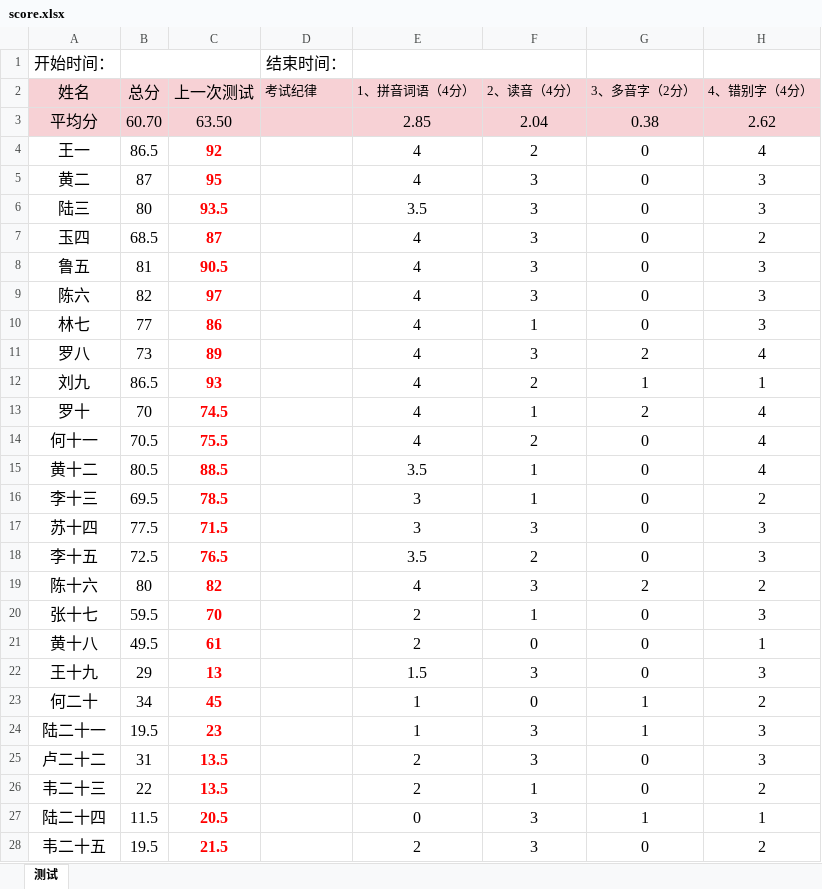
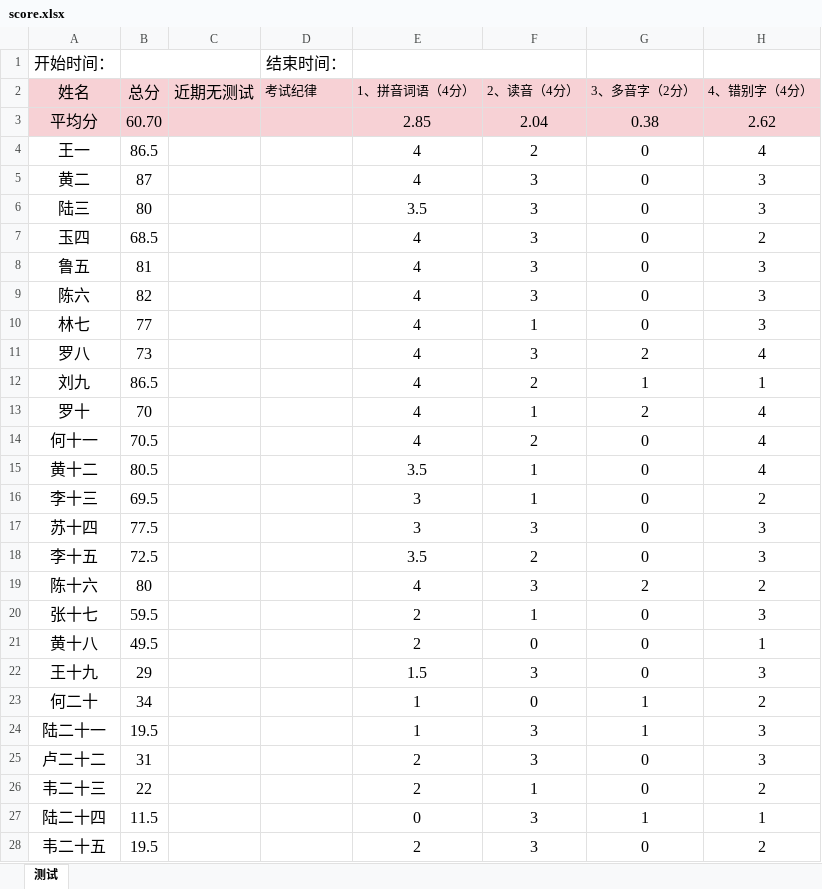
Before and after one commit to larryw3i/funingschool, an Excel workbook: src/fnschool/exam/data/score.xlsx, sheet 测试, drawn as a sheet; only a part is shown; values as stored, in another font and other column widths than the file's, no borders; conditional formats not drawn; the diff covers the shown part only; the diff names each change by its address in the sheet, - before the commit and + after, or states it on an @@ line.

```diff
--- a/src/fnschool/exam/data/score.xlsx (sheet 测试)
+++ b/src/fnschool/exam/data/score.xlsx (sheet 测试)
-C2: 上一次测试
+C2: 近期无测试
-C3 (近期无测试): 63.50
+C3 (近期无测试): (empty)
-C4 (近期无测试): 92
+C4 (近期无测试): (empty)
-C5 (近期无测试): 95
+C5 (近期无测试): (empty)
-C6 (近期无测试): 93.5
+C6 (近期无测试): (empty)
-C7 (近期无测试): 87
+C7 (近期无测试): (empty)
-C8 (近期无测试): 90.5
+C8 (近期无测试): (empty)
-C9 (近期无测试): 97
+C9 (近期无测试): (empty)
-C10 (近期无测试): 86
+C10 (近期无测试): (empty)
-C11 (近期无测试): 89
+C11 (近期无测试): (empty)
-C12 (近期无测试): 93
+C12 (近期无测试): (empty)
-C13 (近期无测试): 74.5
+C13 (近期无测试): (empty)
-C14 (近期无测试): 75.5
+C14 (近期无测试): (empty)
-C15 (近期无测试): 88.5
+C15 (近期无测试): (empty)
-C16 (近期无测试): 78.5
+C16 (近期无测试): (empty)
-C17 (近期无测试): 71.5
+C17 (近期无测试): (empty)
-C18 (近期无测试): 76.5
+C18 (近期无测试): (empty)
-C19 (近期无测试): 82
+C19 (近期无测试): (empty)
-C20 (近期无测试): 70
+C20 (近期无测试): (empty)
-C21 (近期无测试): 61
+C21 (近期无测试): (empty)
-C22 (近期无测试): 13
+C22 (近期无测试): (empty)
-C23 (近期无测试): 45
+C23 (近期无测试): (empty)
-C24 (近期无测试): 23
+C24 (近期无测试): (empty)
-C25:C26 (近期无测试): 13.5
+C25:C26 (近期无测试): (empty)
-C27 (近期无测试): 20.5
+C27 (近期无测试): (empty)
-C28 (近期无测试): 21.5
+C28 (近期无测试): (empty)
```
Also changed, not shown: 1 edited cell elsewhere in this sheet, 9 other files.
